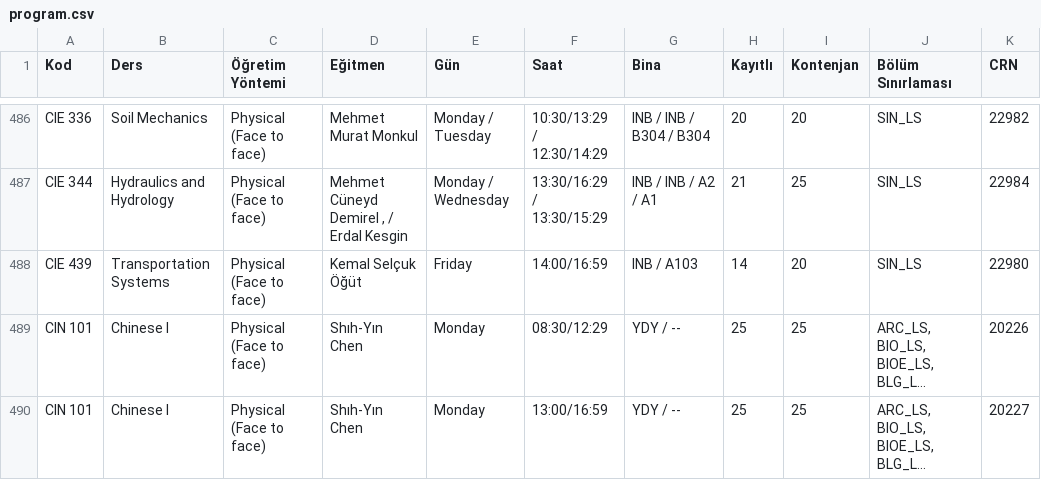
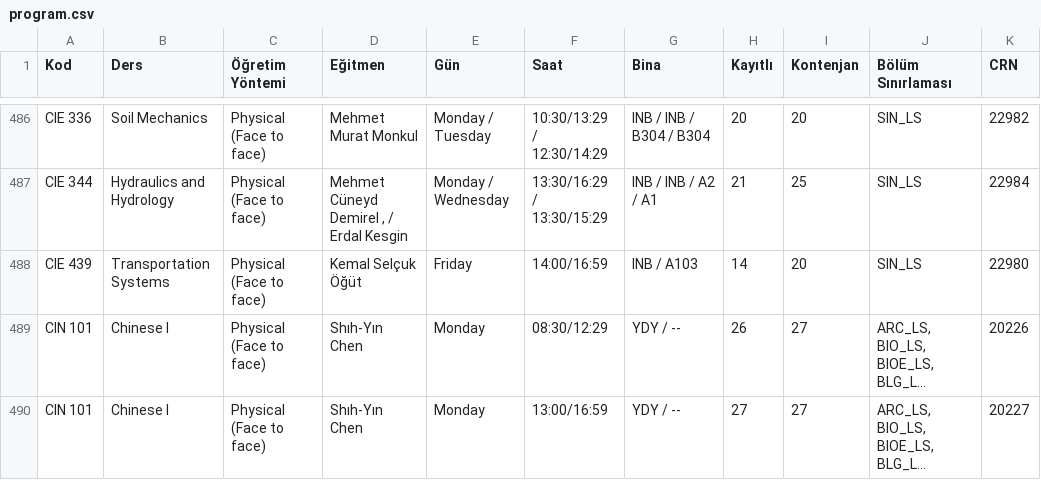
Before and after one commit to 7thbeetle/ITU-dersler, a CSV file: data/program.csv, drawn as a sheet; only a part is shown, gaps mark what is left out; long unchanged cells end in …; the diff covers the shown part only; the diff names each change by its address in the sheet, - before the commit and + after, or states it on an @@ line.

```diff
--- a/data/program.csv
+++ b/data/program.csv
-H489 (Kayıtlı): 25
+H489 (Kayıtlı): 26
-I489:I490 (Kontenjan): 25
+I489:I490 (Kontenjan): 27
-H490 (Kayıtlı): 25
+H490 (Kayıtlı): 27
```
Also changed, not shown: 56 edited cells elsewhere in this file, 1 other file.
